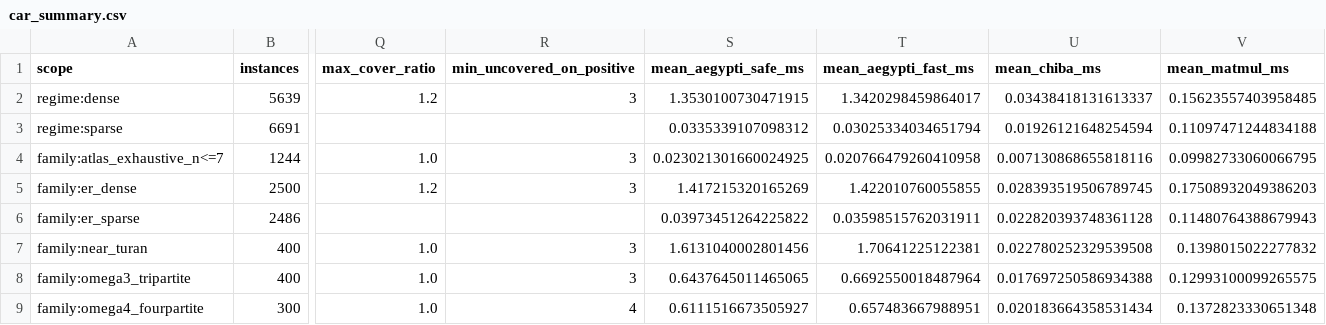
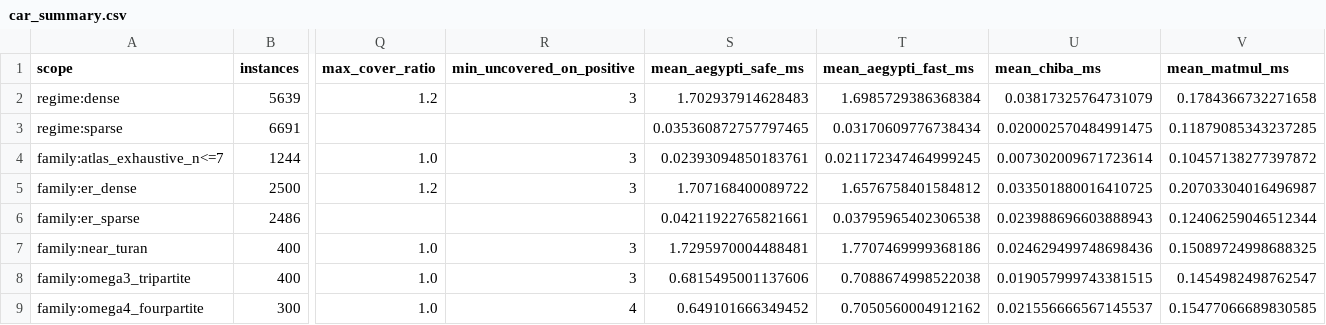
Before and after one commit to frankvegadelgado/finlay, a CSV file: car/car_summary.csv, drawn as a sheet; only a part is shown, gaps mark what is left out; the diff covers the shown part only; the diff names each change by its address in the sheet, - before the commit and + after, or states it on an @@ line.

```diff
--- a/car/car_summary.csv
+++ b/car/car_summary.csv
-S2 (mean_aegypti_safe_ms): 1.3530100730471915
+S2 (mean_aegypti_safe_ms): 1.702937914628483
-T2 (mean_aegypti_fast_ms): 1.3420298459864017
+T2 (mean_aegypti_fast_ms): 1.6985729386368384
-U2 (mean_chiba_ms): 0.03438418131613337
+U2 (mean_chiba_ms): 0.03817325764731079
-V2 (mean_matmul_ms): 0.15623557403958485
+V2 (mean_matmul_ms): 0.1784366732271658
-S3 (mean_aegypti_safe_ms): 0.0335339107098312
+S3 (mean_aegypti_safe_ms): 0.035360872757797465
-T3 (mean_aegypti_fast_ms): 0.03025334034651794
+T3 (mean_aegypti_fast_ms): 0.03170609776738434
-U3 (mean_chiba_ms): 0.01926121648254594
+U3 (mean_chiba_ms): 0.020002570484991475
-V3 (mean_matmul_ms): 0.11097471244834188
+V3 (mean_matmul_ms): 0.11879085343237285
-S4 (mean_aegypti_safe_ms): 0.023021301660024925
+S4 (mean_aegypti_safe_ms): 0.02393094850183761
-T4 (mean_aegypti_fast_ms): 0.020766479260410958
+T4 (mean_aegypti_fast_ms): 0.021172347464999245
-U4 (mean_chiba_ms): 0.007130868655818116
+U4 (mean_chiba_ms): 0.007302009671723614
-V4 (mean_matmul_ms): 0.09982733060066795
+V4 (mean_matmul_ms): 0.10457138277397872
-S5 (mean_aegypti_safe_ms): 1.417215320165269
+S5 (mean_aegypti_safe_ms): 1.707168400089722
-T5 (mean_aegypti_fast_ms): 1.422010760055855
+T5 (mean_aegypti_fast_ms): 1.6576758401584812
-U5 (mean_chiba_ms): 0.028393519506789745
+U5 (mean_chiba_ms): 0.033501880016410725
-V5 (mean_matmul_ms): 0.17508932049386203
+V5 (mean_matmul_ms): 0.20703304016496987
-S6 (mean_aegypti_safe_ms): 0.03973451264225822
+S6 (mean_aegypti_safe_ms): 0.04211922765821661
-T6 (mean_aegypti_fast_ms): 0.03598515762031911
+T6 (mean_aegypti_fast_ms): 0.03795965402306538
-U6 (mean_chiba_ms): 0.022820393748361128
+U6 (mean_chiba_ms): 0.023988696603888943
-V6 (mean_matmul_ms): 0.11480764388679943
+V6 (mean_matmul_ms): 0.12406259046512344
-S7 (mean_aegypti_safe_ms): 1.6131040002801456
+S7 (mean_aegypti_safe_ms): 1.7295970004488481
-T7 (mean_aegypti_fast_ms): 1.70641225122381
+T7 (mean_aegypti_fast_ms): 1.7707469999368186
-U7 (mean_chiba_ms): 0.022780252329539508
+U7 (mean_chiba_ms): 0.024629499748698436
-V7 (mean_matmul_ms): 0.1398015022277832
+V7 (mean_matmul_ms): 0.15089724998688325
-S8 (mean_aegypti_safe_ms): 0.6437645011465065
+S8 (mean_aegypti_safe_ms): 0.6815495001137606
-T8 (mean_aegypti_fast_ms): 0.6692550018487964
+T8 (mean_aegypti_fast_ms): 0.7088674998522038
-U8 (mean_chiba_ms): 0.017697250586934388
+U8 (mean_chiba_ms): 0.019057999743381515
-V8 (mean_matmul_ms): 0.12993100099265575
+V8 (mean_matmul_ms): 0.1454982498762547
-S9 (mean_aegypti_safe_ms): 0.6111516673505927
+S9 (mean_aegypti_safe_ms): 0.649101666349452
-T9 (mean_aegypti_fast_ms): 0.657483667988951
+T9 (mean_aegypti_fast_ms): 0.7050560004912162
-U9 (mean_chiba_ms): 0.020183664358531434
+U9 (mean_chiba_ms): 0.021556666567145537
-V9 (mean_matmul_ms): 0.1372823330651348
+V9 (mean_matmul_ms): 0.15477066689830585
```
Also changed, not shown: 20 edited cells elsewhere in this file, 8 other files.
